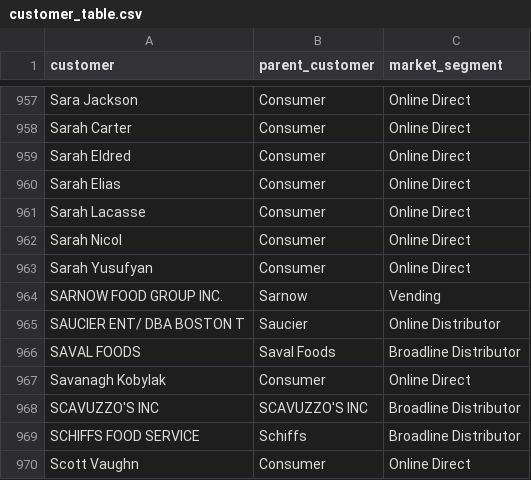
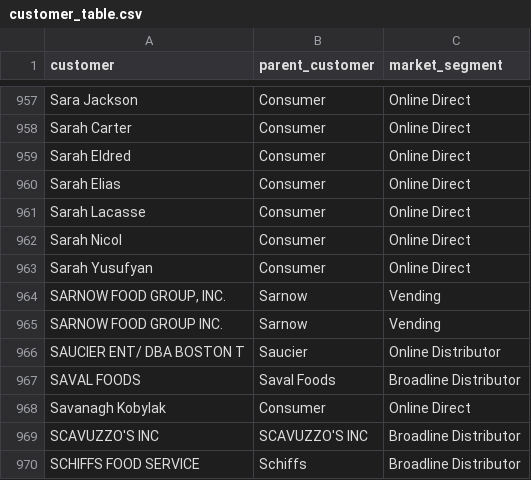
Before and after one commit to mikejackson35/cpg-sales, a CSV file: data/customer_table.csv, drawn as a sheet; only a part is shown, gaps mark what is left out; the shorter side is filled out with more unchanged rows.

```diff
--- a/data/customer_table.csv
+++ b/data/customer_table.csv
@@ -963,2 +963,3 @@ Sarah Nicol,Consumer,Online Direct
 Sarah Yusufyan,Consumer,Online Direct
+"SARNOW FOOD GROUP, INC.",Sarnow,Vending
 SARNOW FOOD GROUP INC.,Sarnow,Vending
```
Also changed, not shown: 4 other files.
